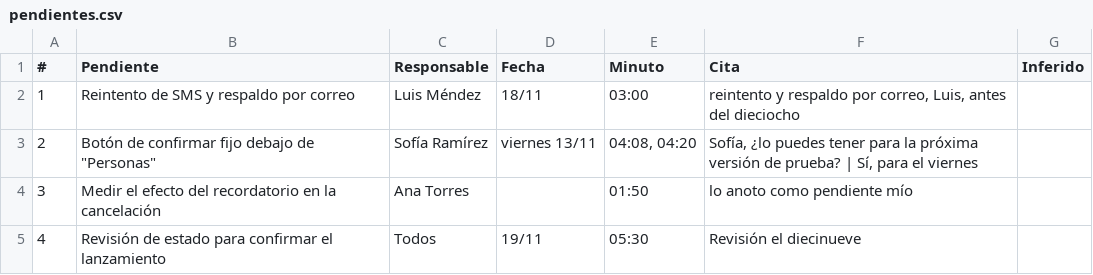
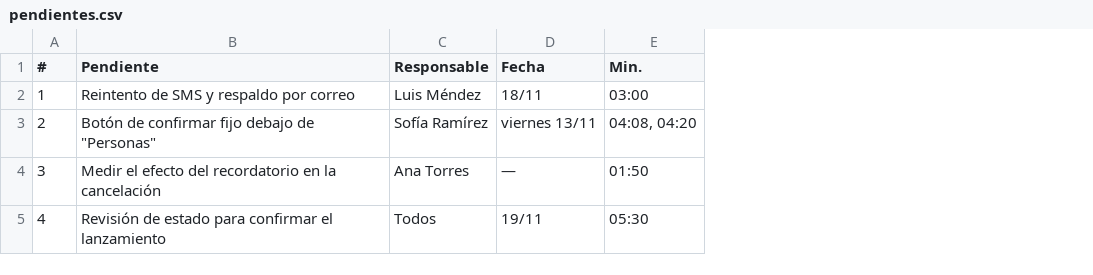
Before and after one commit to Juliocbm/minutas-video, a CSV file: docs/ejemplo/pendientes.csv, drawn as a sheet; the diff names each change by its address in the sheet, - before the commit and + after, or states it on an @@ line.

Commit message:
Versión 0.5.0: de vuelta a lo que funciona
Medido de punta a punta contra la 0.1 con dos reuniones reales: la 0.4 no
mejoraba la minuta, tardaba de 8 a 13 minutos más y Claude dejaba de mirar
las pantallas. Se recupera el flujo de la 0.1 y se conserva lo que no cuesta.

- Claude mira las hojas de miniaturas y escribe minuta.md directamente,
  con cada minuto enlazado a la transcripción ilustrada.
- Separación de hablantes y OCR, opcionales y apagados por defecto.
- La minuta verificada queda como opción (docs/minuta-verificada.md).
- exportar sale de minuta.md (CSV = tabla de Pendientes).
- Los pasos pesados corren de uno en uno; la skill ya no sigue el avance con Monitor.

```diff
--- a/docs/ejemplo/pendientes.csv
+++ b/docs/ejemplo/pendientes.csv
-column F (Cita), rows 2-5: reintento y respaldo por correo, Luis, antes del dieciocho | Sofía, ¿lo puedes tener para la próxima versión de prueba? | Sí, para el viernes | lo anoto como pendiente mío | Revisión el diecinueve
-column G (Inferido), empty
-E1: Minuto
+E1: Min.
-D4 (Fecha): (empty)
+D4 (Fecha): —
```
Also changed, not shown: 30 other files.
